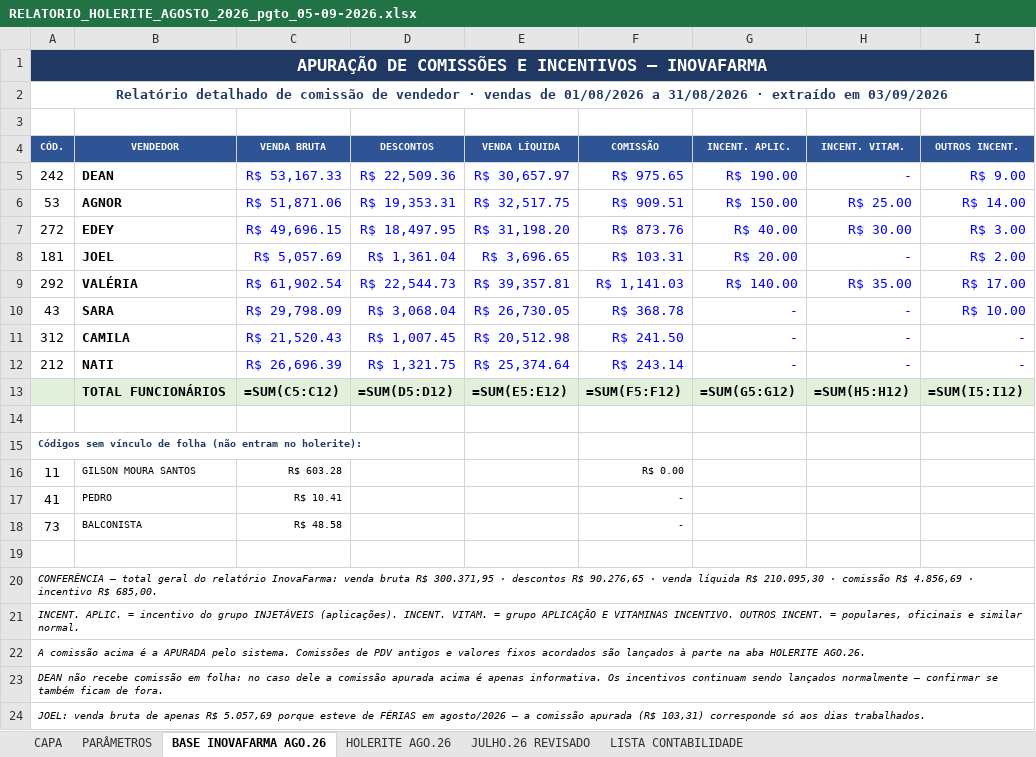
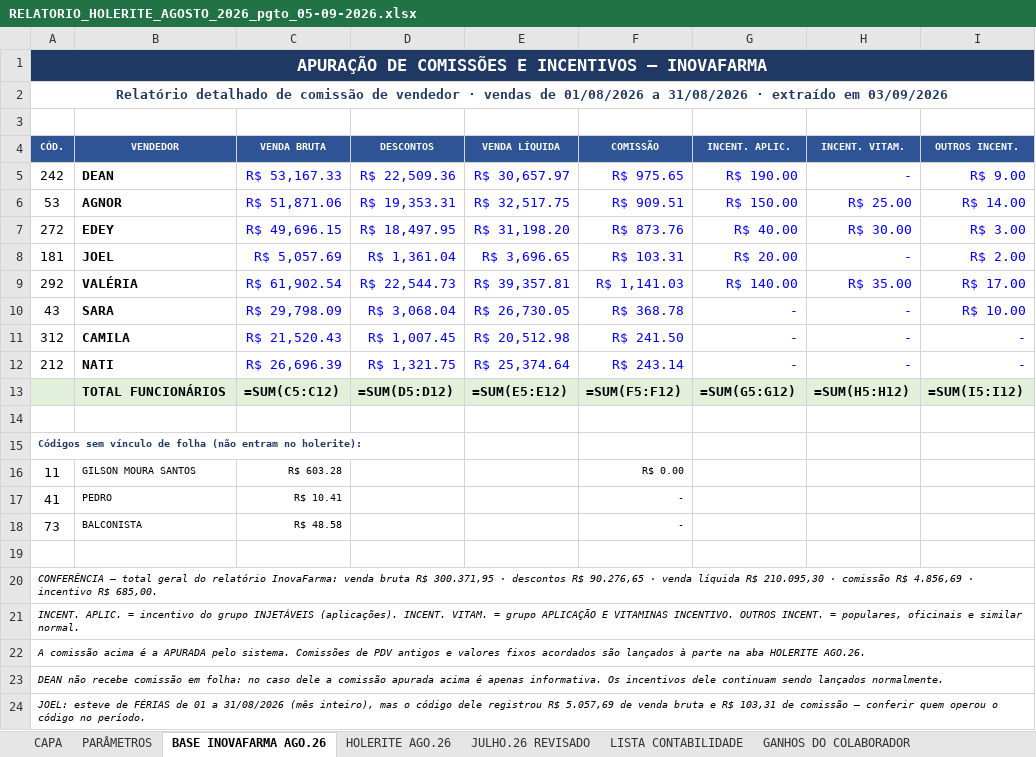
Before and after one commit to Presidentephm/site-farmacia, an Excel workbook: relatorios/contabilidade/RELATORIO_HOLERITE_AGOSTO_2026_pgto_05-09-2026.xlsx, sheet BASE INOVAFARMA AGO.26, drawn as a sheet; only a part is shown; values as stored, in another font and other column widths than the file's, no borders; formulas without a stored value are shown as written; the diff names each change by its address in the sheet, - before the commit and + after, or states it on an @@ line.

```diff
--- a/relatorios/contabilidade/RELATORIO_HOLERITE_AGOSTO_2026_pgto_05-09-2026.xlsx (sheet BASE INOVAFARMA AGO.26)
+++ b/relatorios/contabilidade/RELATORIO_HOLERITE_AGOSTO_2026_pgto_05-09-2026.xlsx (sheet BASE INOVAFARMA AGO.26)
+sheet tab: GANHOS DO COLABORADOR
-A23 (CÓD.): …Os incentivos continuam sendo lançados normalmente — confirmar se também ficam de fora.
+A23 (CÓD.): …Os incentivos dele continuam sendo lançados normalmente.
-A24 (CÓD.): JOEL: venda bruta de apenas R$ 5.057,69 porque esteve de FÉRIAS em agosto/2026 — a comissão apurada (R$ 103,31) corresponde só aos dias trabalhados.
+A24 (CÓD.): JOEL: esteve de FÉRIAS de 01 a 31/08/2026 (mês inteiro), mas o código dele registrou R$ 5.057,69 de venda bruta e R$ 103,31 de comissão — conferir quem operou o código no período.
```
Also changed, not shown: sheet HOLERITE AGO.26, sheet CAPA, 2 other files.
